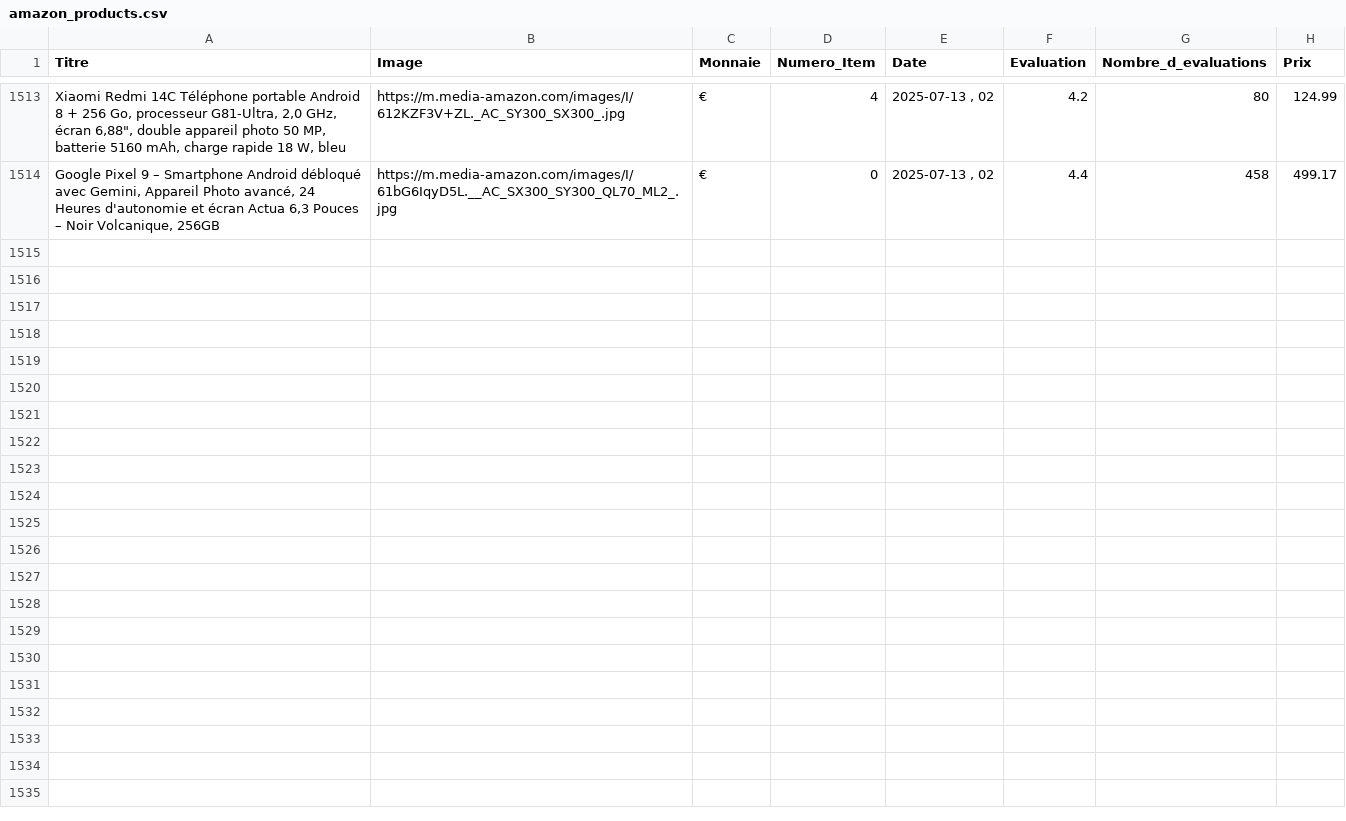
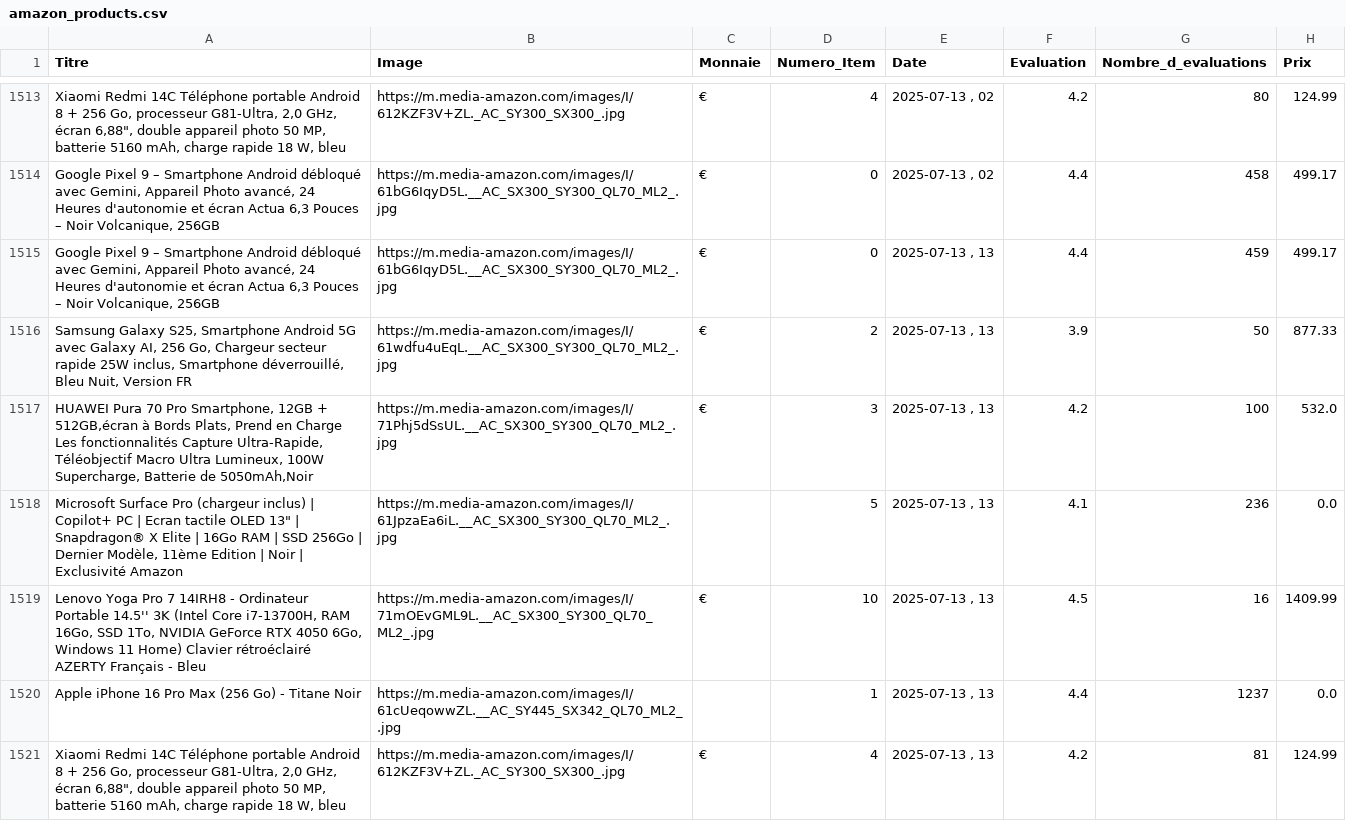
Before and after one commit to User510991/WebscrapAmazon_project, a CSV file: amazon_products.csv, drawn as a sheet; only a part is shown, gaps mark what is left out.

```diff
--- a/amazon_products.csv
+++ b/amazon_products.csv
@@ -1514 +1514,8 @@
 "Google Pixel 9 – Smartphone Android débloqué avec Gemini, Appareil Photo avancé, 24 Heures d'autonomie et écran Actua 6,3 Pouces – Noir Volcanique, 256GB","https://m.media-amazon.com/images/I/61bG6IqyD5L.__AC_SX300_SY300_QL70_ML2_.jpg","€",0,"2025-07-13 , 02",4.4,458,499.17
+"Google Pixel 9 – Smartphone Android débloqué avec Gemini, Appareil Photo avancé, 24 Heures d'autonomie et écran Actua 6,3 Pouces – Noir Volcanique, 256GB","https://m.media-amazon.com/images/I/61bG6IqyD5L.__AC_SX300_SY300_QL70_ML2_.jpg","€",0,"2025-07-13 , 13",4.4,459,499.17
+"Samsung Galaxy S25, Smartphone Android 5G avec Galaxy AI, 256 Go, Chargeur secteur rapide 25W inclus, Smartphone déverrouillé, Bleu Nuit, Version FR","https://m.media-amazon.com/images/I/61wdfu4uEqL.__AC_SX300_SY300_QL70_ML2_.jpg","€",2,"2025-07-13 , 13",3.9,50,877.33
+"HUAWEI Pura 70 Pro Smartphone, 12GB + 512GB,écran à Bords Plats, Prend en Charge Les fonctionnalités Capture Ultra-Rapide, Téléobjectif Macro Ultra Lumineux, 100W Supercharge, Batterie de 5050mAh,Noir","https://m.media-amazon.com/images/I/71Phj5dSsUL.__AC_SX300_SY300_QL70_ML2_.jpg","€",3,"2025-07-13 , 13",4.2,100,532.0
+"Microsoft Surface Pro (chargeur inclus) | Copilot+ PC | Ecran tactile OLED 13"" | Snapdragon® X Elite | 16Go RAM | SSD 256Go | Dernier Modèle, 11ème Edition | Noir | Exclusivité Amazon","https://m.media-amazon.com/images/I/61JpzaEa6iL.__AC_SX300_SY300_QL70_ML2_.jpg","",5,"2025-07-13 , 13",4.1,236,0.0
+"Lenovo Yoga Pro 7 14IRH8 - Ordinateur Portable 14.5'' 3K (Intel Core i7-13700H, RAM 16Go, SSD 1To, NVIDIA GeForce RTX 4050 6Go, Windows 11 Home) Clavier rétroéclairé AZERTY Français - Bleu","https://m.media-amazon.com/images/I/71mOEvGML9L.__AC_SX300_SY300_QL70_ML2_.jpg","€",10,"2025-07-13 , 13",4.5,16,1409.99
+"Apple iPhone 16 Pro Max (256 Go) - Titane Noir","https://m.media-amazon.com/images/I/61cUeqowwZL.__AC_SY445_SX342_QL70_ML2_.jpg","",1,"2025-07-13 , 13",4.4,1237,0.0
+"Xiaomi Redmi 14C Téléphone portable Android 8 + 256 Go, processeur G81-Ultra, 2,0 GHz, écran 6,88"", double appareil photo 50 MP, batterie 5160 mAh, charge rapide 18 W, bleu","https://m.media-amazon.com/images/I/612KZF3V+ZL._AC_SY300_SX300_.jpg","€",4,"2025-07-13 , 13",4.2,81,124.99
```
